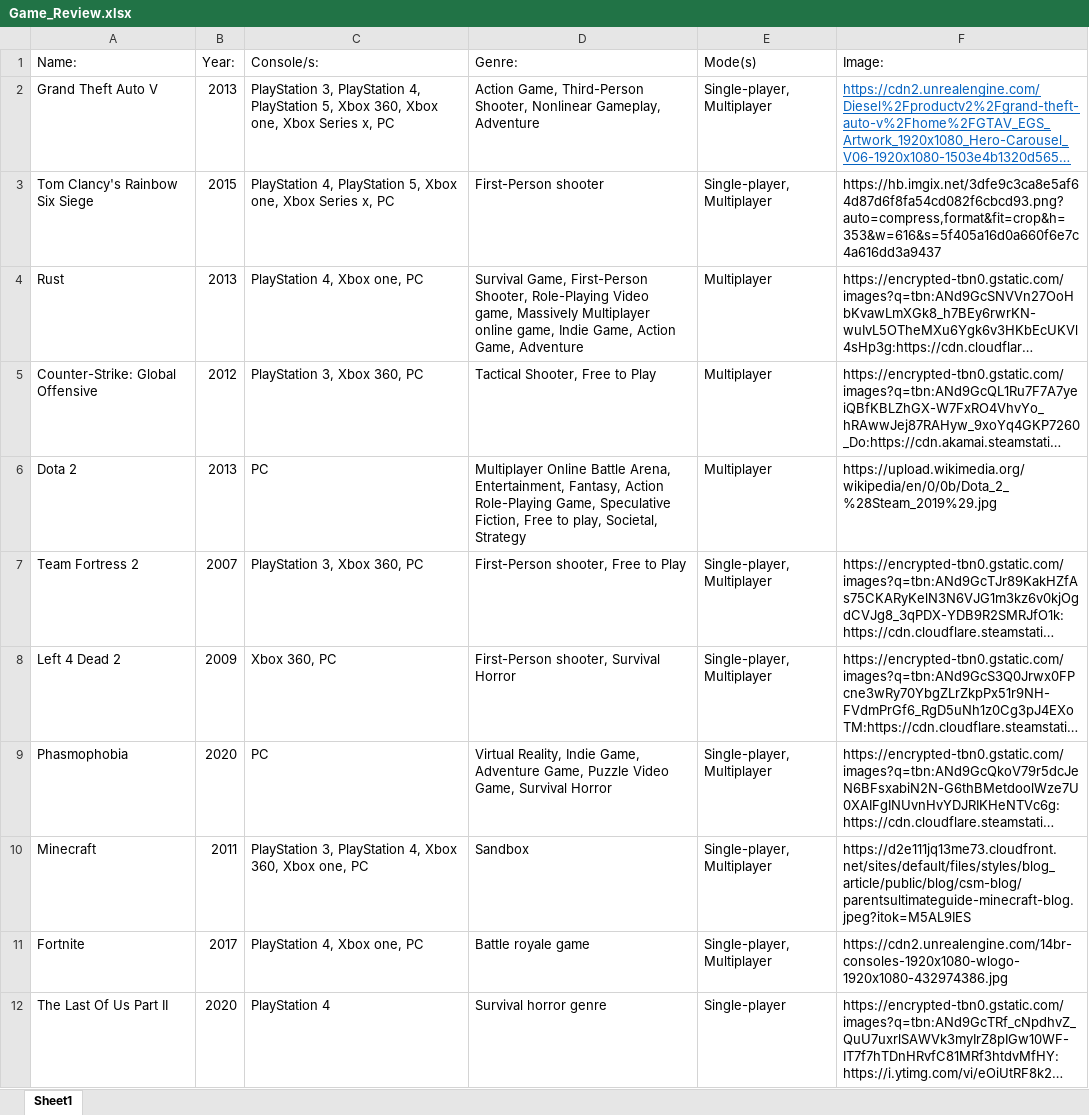
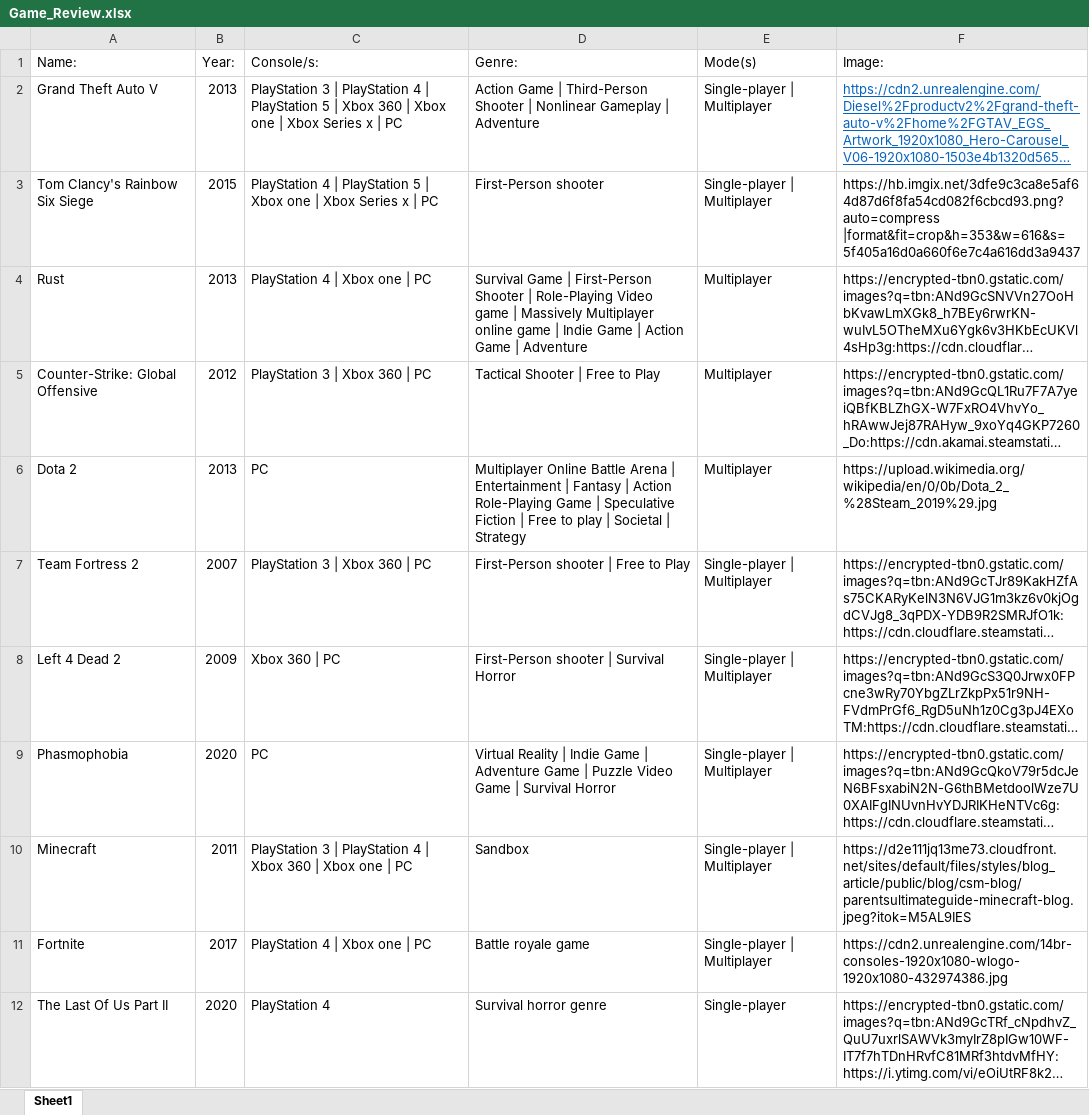
Before and after one commit to Fonty21/Website-Review, an Excel workbook: Game_Review.xlsx, sheet Sheet1, drawn as a sheet; only a part is shown; long unchanged cells end in …; values as stored, in another font and other column widths than the file's, no borders; the diff covers the shown part only; the diff names each change by its address in the sheet, - before the commit and + after, or states it on an @@ line.

```diff
--- a/Game_Review.xlsx (sheet Sheet1)
+++ b/Game_Review.xlsx (sheet Sheet1)
-C2 (Console/s:): PlayStation 3, PlayStation 4, PlayStation 5, Xbox 360, Xbox one, Xbox Series x, PC
+C2 (Console/s:): PlayStation 3 | PlayStation 4 | PlayStation 5 | Xbox 360 | Xbox one | Xbox Series x | PC
-D2 (Genre:): Action Game, Third-Person Shooter, Nonlinear Gameplay, Adventure
+D2 (Genre:): Action Game | Third-Person Shooter | Nonlinear Gameplay | Adventure
-E2:E3 (Mode(s)): Single-player, Multiplayer
+E2:E3 (Mode(s)): Single-player | Multiplayer
-C3 (Console/s:): PlayStation 4, PlayStation 5, Xbox one, Xbox Series x, PC
+C3 (Console/s:): PlayStation 4 | PlayStation 5 | Xbox one | Xbox Series x | PC
-F3 (Image:): https://hb.imgix.net/3dfe9c3ca8e5af64d87d6f8fa54cd082f6cbcd93.png?auto=compress,format&fit=crop&h=353&w=616&s=5f405a16d0a660f6e7c4a616dd3a9437
+F3 (Image:): https://hb.imgix.net/3dfe9c3ca8e5af64d87d6f8fa54cd082f6cbcd93.png?auto=compress |format&fit=crop&h=353&w=616&s=5f405a16d0a660f6e7c4a616dd3a9437
-C4 (Console/s:): PlayStation 4, Xbox one, PC
+C4 (Console/s:): PlayStation 4 | Xbox one | PC
-D4 (Genre:): Survival Game, First-Person Shooter, Role-Playing Video game, Massively Multiplayer online game, Indie Game, Action Game, Adventure
+D4 (Genre:): Survival Game | First-Person Shooter | Role-Playing Video game | Massively Multiplayer online game | Indie Game | Action Game | Adventure
-C5 (Console/s:): PlayStation 3, Xbox 360, PC
+C5 (Console/s:): PlayStation 3 | Xbox 360 | PC
-D5 (Genre:): Tactical Shooter, Free to Play
+D5 (Genre:): Tactical Shooter | Free to Play
-D6 (Genre:): …Online Battle Arena, Entertainment, Fantasy, Action Role-Playing Game, Speculative Fiction, Free to play, Societal, Strategy
+D6 (Genre:): …Online Battle Arena | Entertainment | Fantasy | Action Role-Playing Game | Speculative Fiction | Free to play | Societal | Strategy
-C7 (Console/s:): PlayStation 3, Xbox 360, PC
+C7 (Console/s:): PlayStation 3 | Xbox 360 | PC
-D7 (Genre:): First-Person shooter, Free to Play
+D7 (Genre:): First-Person shooter | Free to Play
-E7:E11 (Mode(s)): Single-player, Multiplayer
+E7:E11 (Mode(s)): Single-player | Multiplayer
-C8 (Console/s:): Xbox 360, PC
+C8 (Console/s:): Xbox 360 | PC
-D8 (Genre:): First-Person shooter, Survival Horror
+D8 (Genre:): First-Person shooter | Survival Horror
-D9 (Genre:): Virtual Reality, Indie Game, Adventure Game, Puzzle Video Game, Survival Horror
+D9 (Genre:): Virtual Reality | Indie Game | Adventure Game | Puzzle Video Game | Survival Horror
-C10 (Console/s:): PlayStation 3, PlayStation 4, Xbox 360, Xbox one, PC
+C10 (Console/s:): PlayStation 3 | PlayStation 4 | Xbox 360 | Xbox one | PC
-C11 (Console/s:): PlayStation 4, Xbox one, PC
+C11 (Console/s:): PlayStation 4 | Xbox one | PC
```
Also changed, not shown: 38 edited cells elsewhere in this sheet, 1 other file.
